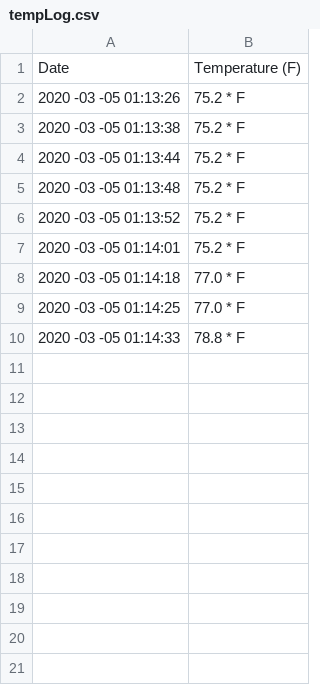
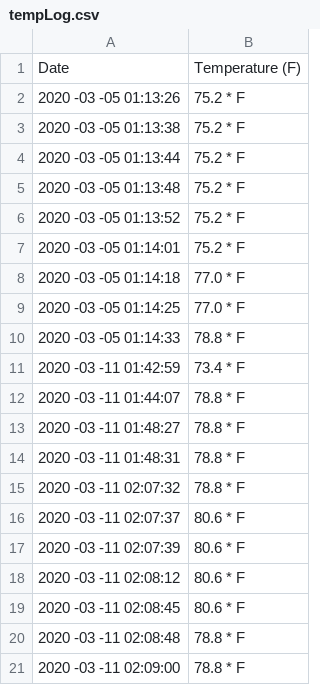
Before and after one commit to aestrella293/EL2020, a CSV file: log/tempLog.csv, drawn as a sheet; the diff names each change by its address in the sheet, - before the commit and + after, or states it on an @@ line.

Commit message:
Updates to temper.py and tempLog.csv

```diff
--- a/log/tempLog.csv
+++ b/log/tempLog.csv
+row 11: 2020 -03 -11 01:42:59 | 73.4 * F
+row 12: 2020 -03 -11 01:44:07 | 78.8 * F
+row 13: 2020 -03 -11 01:48:27 | 78.8 * F
+row 14: 2020 -03 -11 01:48:31 | 78.8 * F
+row 15: 2020 -03 -11 02:07:32 | 78.8 * F
+row 16: 2020 -03 -11 02:07:37 | 80.6 * F
+row 17: 2020 -03 -11 02:07:39 | 80.6 * F
+row 18: 2020 -03 -11 02:08:12 | 80.6 * F
+row 19: 2020 -03 -11 02:08:45 | 80.6 * F
+row 20: 2020 -03 -11 02:08:48 | 78.8 * F
+row 21: 2020 -03 -11 02:09:00 | 78.8 * F
```
Also changed, not shown: 1 other file.
